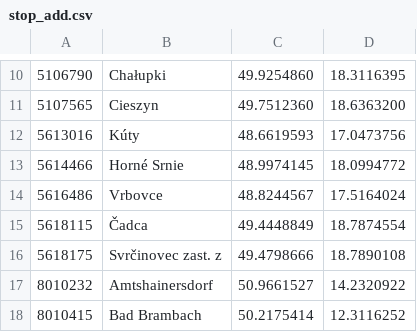
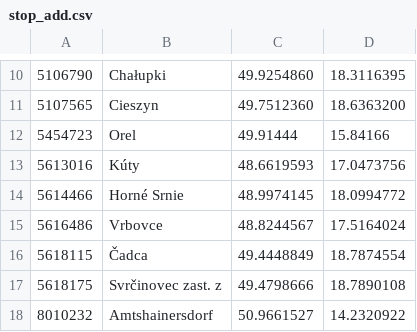
Before and after one commit to brdloush/GVD2022, a CSV file: res/stop_add.csv, drawn as a sheet; only a part is shown, gaps mark what is left out; the shorter side is filled out with more unchanged rows; the diff names each change by its address in the sheet, - before the commit and + after, or states it on an @@ line.

```diff
--- a/res/stop_add.csv
+++ b/res/stop_add.csv
+row 12: 5454723 | Orel | 49.91444 | 15.84166
```
Also changed, not shown: 4 other files.
